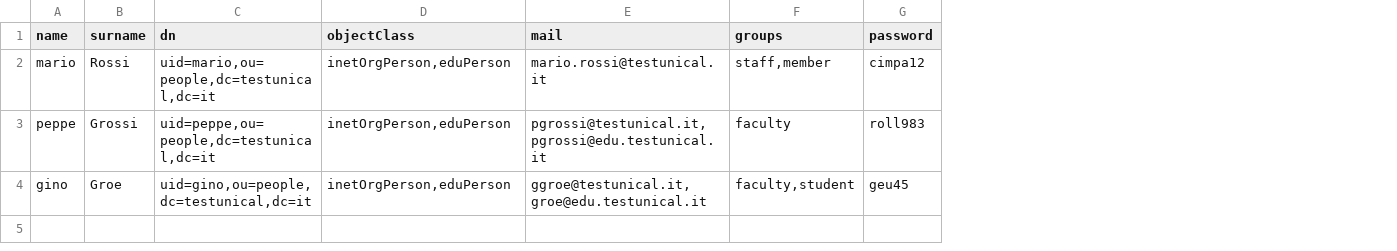
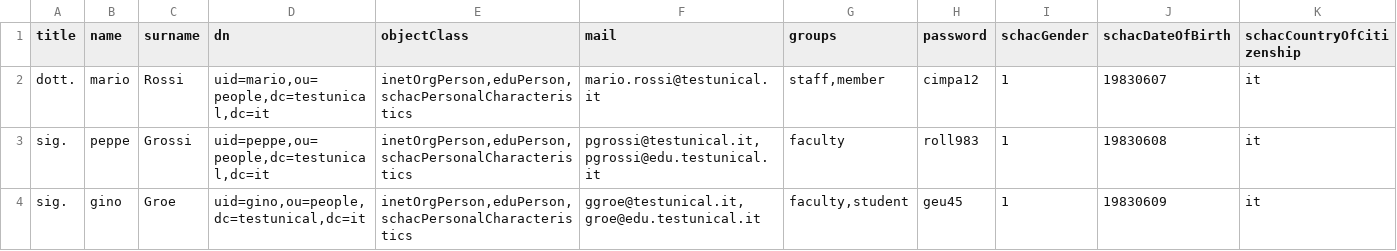
Before and after one commit to peppelinux/ansible-slapd-eduperson2016, a CSV file: roles/slapd/templates/entries/entries-people.csv, drawn as a sheet; addresses are those after the commit; the diff names each change by its address in the sheet, - before the commit and + after, or states it on an @@ line.

Commit message:
Schac schemas added

```diff
--- a/roles/slapd/templates/entries/entries-people.csv
+++ b/roles/slapd/templates/entries/entries-people.csv
+column A (title), rows 2-4: dott. | sig. | sig.
+column I (schacGender), rows 2-4: all 1
+column J (schacDateOfBirth), rows 2-4: 19830607 | 19830608 | 19830609
+column K (schacCountryOfCitizenship), rows 2-4: all it
-E2:E4 (objectClass): inetOrgPerson,eduPerson
+E2:E4 (objectClass): inetOrgPerson,eduPerson,schacPersonalCharacteristics
```
Also changed, not shown: 5 other files.
